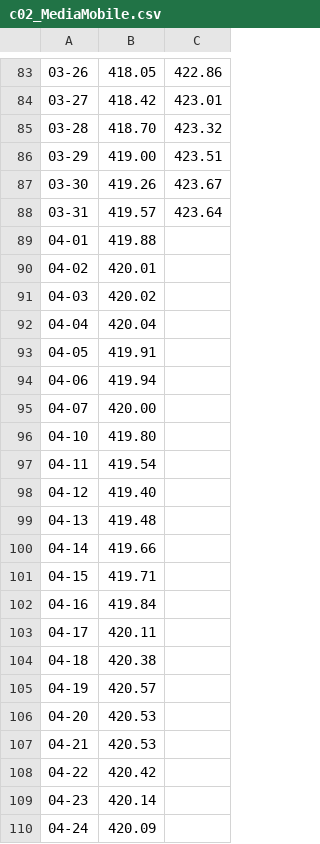
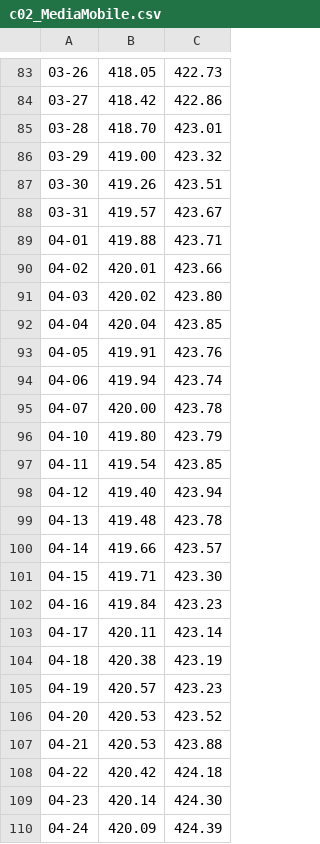
Before and after one commit to enbifa/Dati_Climatici, a CSV file: c02_MediaMobile.csv, drawn as a sheet; only a part is shown, gaps mark what is left out; the diff covers the shown part only; the diff names each change by its address in the sheet, - before the commit and + after, or states it on an @@ line.

```diff
--- a/c02_MediaMobile.csv
+++ b/c02_MediaMobile.csv
-C83: 422.86
+C83: 422.73
-C84: 423.01
+C84: 422.86
-C85: 423.32
+C85: 423.01
-C86: 423.51
+C86: 423.32
-C87: 423.67
+C87: 423.51
-C88: 423.64
+C88: 423.67
-C89: (empty)
+C89: 423.71
-C90: (empty)
+C90: 423.66
-C91: (empty)
+C91: 423.80
-C92: (empty)
+C92: 423.85
-C93: (empty)
+C93: 423.76
-C94: (empty)
+C94: 423.74
-C95: (empty)
+C95: 423.78
-C96: (empty)
+C96: 423.79
-C97: (empty)
+C97: 423.85
-C98: (empty)
+C98: 423.94
-C99: (empty)
+C99: 423.78
-C100: (empty)
+C100: 423.57
-C101: (empty)
+C101: 423.30
-C102: (empty)
+C102: 423.23
-C103: (empty)
+C103: 423.14
-C104: (empty)
+C104: 423.19
-C105: (empty)
+C105: 423.23
-C106: (empty)
+C106: 423.52
-C107: (empty)
+C107: 423.88
-C108: (empty)
+C108: 424.18
-C109: (empty)
+C109: 424.30
-C110: (empty)
+C110: 424.39
```
Also changed, not shown: 30 edited cells elsewhere in this file.
